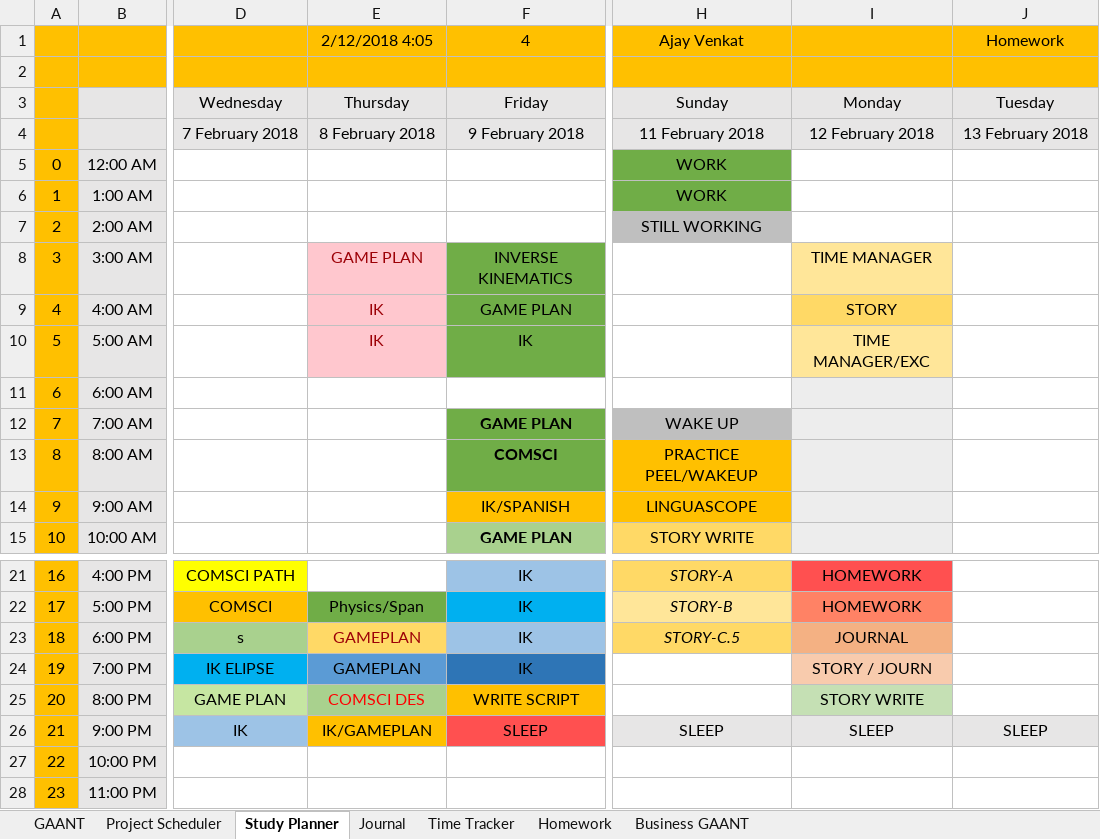
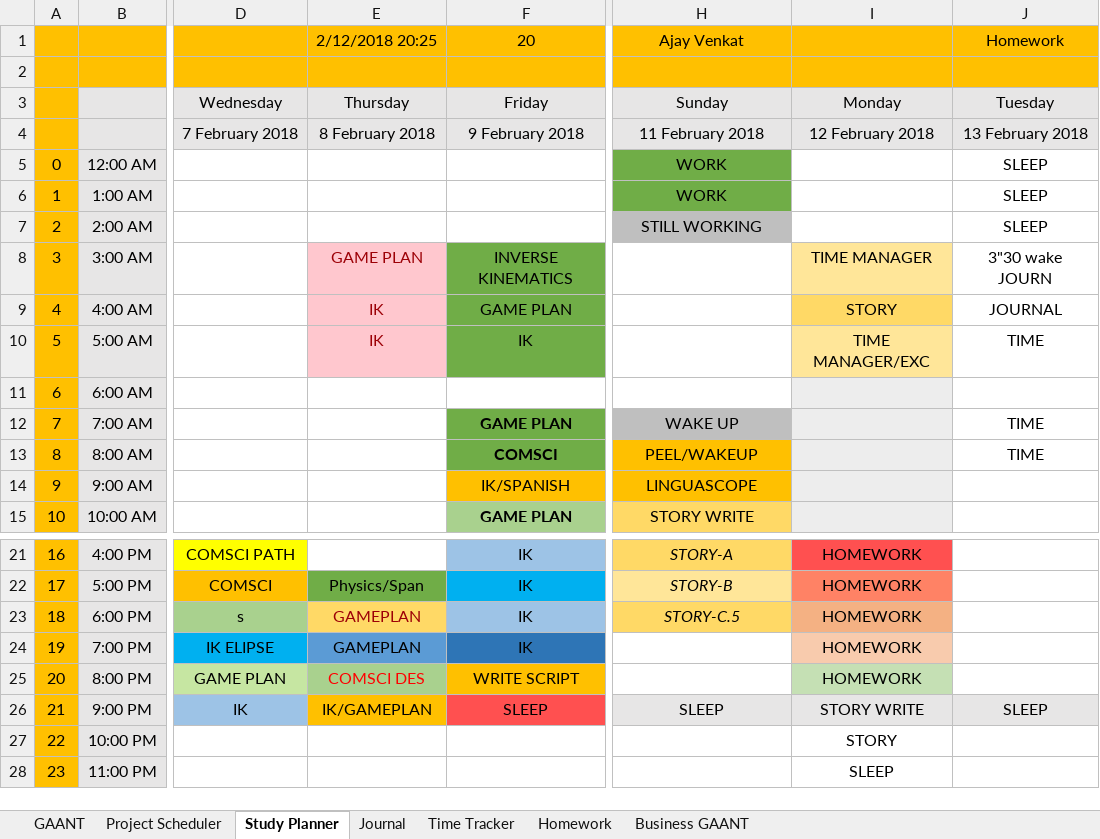
Before and after one commit to AJTech2002/NEFARIOUS, an Excel workbook: Management & Logging/Planning and Management/Nefarious.xlsm, sheet Study Planner, drawn as a sheet; only a part is shown, gaps mark what is left out; values as stored, in another font and other column widths than the file's, no borders; conditional formats not drawn; the diff names each change by its address in the sheet, - before the commit and + after, or states it on an @@ line.

```diff
--- a/Management & Logging/Planning and Management/Nefarious.xlsm (sheet Study Planner)
+++ b/Management & Logging/Planning and Management/Nefarious.xlsm (sheet Study Planner)
-E1: 2/12/2018 4:05
+E1: 2/12/2018 20:25
-F1: 4
+F1: 20
-J5:J7: (empty)
+J5:J7: SLEEP
-J8: (empty)
+J8: 3"30 wake JOURN
-J9: (empty)
+J9: JOURNAL
-J10: (empty)
+J10: TIME
-J12:J13: (empty)
+J12:J13: TIME
-H13: PRACTICE PEEL/WAKEUP
+H13: PEEL/WAKEUP
-I23: JOURNAL
+I23: HOMEWORK
-I24: STORY / JOURN
+I24: HOMEWORK
-I25: STORY WRITE
+I25: HOMEWORK
-I26: SLEEP
+I26: STORY WRITE
-I27: (empty)
+I27: STORY
-I28: (empty)
+I28: SLEEP
```
Also changed, not shown: sheet GAANT, sheet Homework, sheet Project Scheduler, hidden cells, 1 other file.
